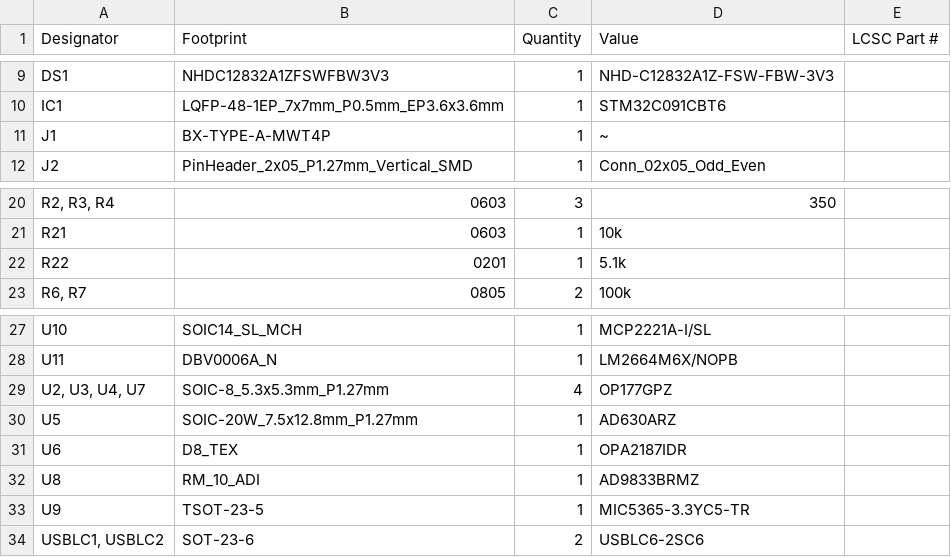
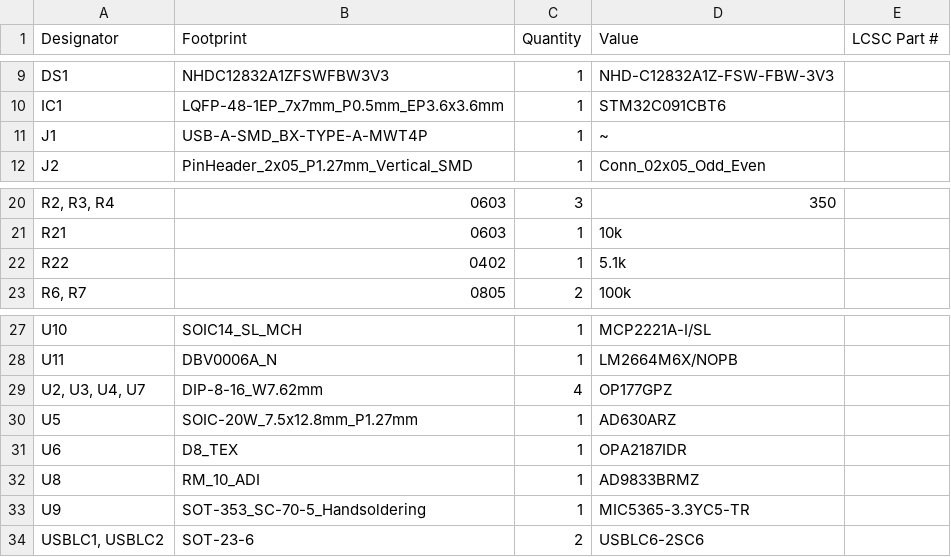
Before and after one commit to ttosu25/SG-3, a CSV file: hardware/strain_guage_PCB/production/bom.csv, drawn as a sheet; only a part is shown, gaps mark what is left out; the diff names each change by its address in the sheet, - before the commit and + after, or states it on an @@ line.

Commit message:
PCB Revision + BOM Update
Footprints for Op-Amps were corrected, package size for R22 was updated. PCB Layout and Tracing marginally modified

```diff
--- a/hardware/strain_guage_PCB/production/bom.csv
+++ b/hardware/strain_guage_PCB/production/bom.csv
-B11 (Footprint): BX-TYPE-A-MWT4P
+B11 (Footprint): USB-A-SMD_BX-TYPE-A-MWT4P
-B22 (Footprint): 0201
+B22 (Footprint): 0402
-B29 (Footprint): SOIC-8_5.3x5.3mm_P1.27mm
+B29 (Footprint): DIP-8-16_W7.62mm
-B33 (Footprint): TSOT-23-5
+B33 (Footprint): SOT-353_SC-70-5_Handsoldering
```
Also changed, not shown: hardware/strain_guage_PCB/production/designators.csv, hardware/strain_guage_PCB/production/positions.csv, 41 other files.
